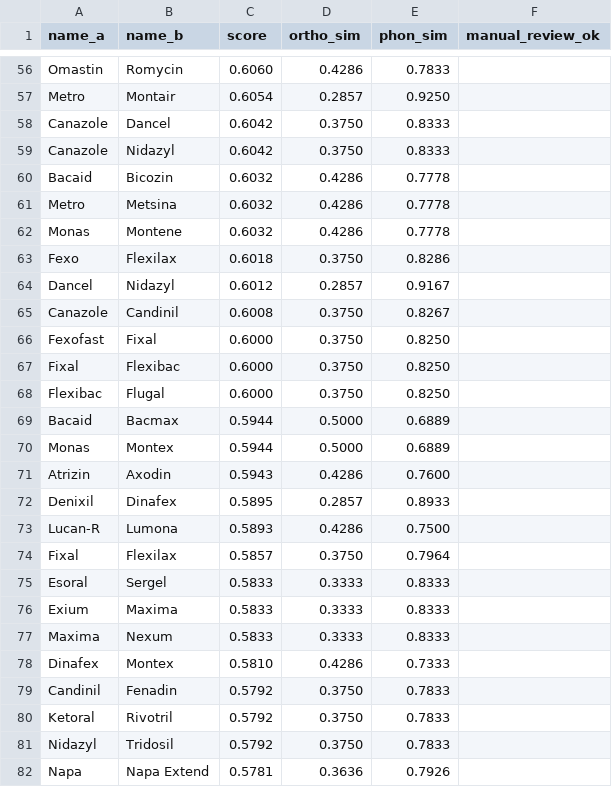
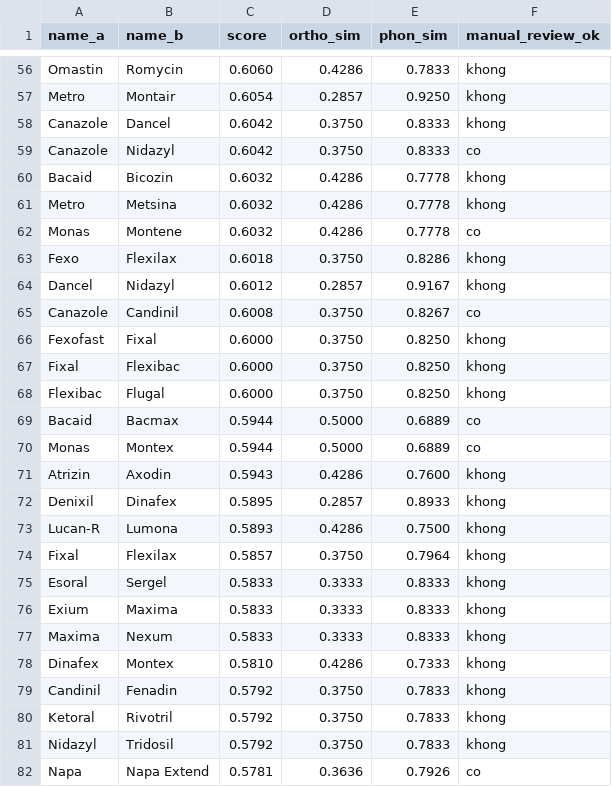
Before and after one commit to bangdang-ai-developer/ocr-lasa-safety, a CSV file: results/confusable_pairs_kaggle_bd_top100.csv, drawn as a sheet; only a part is shown, gaps mark what is left out; the diff covers the shown part only; the diff names each change by its address in the sheet, - before the commit and + after, or states it on an @@ line.

```diff
--- a/results/confusable_pairs_kaggle_bd_top100.csv
+++ b/results/confusable_pairs_kaggle_bd_top100.csv
-F56:F58 (manual_review_ok): (empty)
+F56:F58 (manual_review_ok): khong
-F59 (manual_review_ok): (empty)
+F59 (manual_review_ok): co
-F60:F61 (manual_review_ok): (empty)
+F60:F61 (manual_review_ok): khong
-F62 (manual_review_ok): (empty)
+F62 (manual_review_ok): co
-F63:F64 (manual_review_ok): (empty)
+F63:F64 (manual_review_ok): khong
-F65 (manual_review_ok): (empty)
+F65 (manual_review_ok): co
-F66:F68 (manual_review_ok): (empty)
+F66:F68 (manual_review_ok): khong
-F69:F70 (manual_review_ok): (empty)
+F69:F70 (manual_review_ok): co
-F71:F81 (manual_review_ok): (empty)
+F71:F81 (manual_review_ok): khong
-F82 (manual_review_ok): (empty)
+F82 (manual_review_ok): co
```
Also changed, not shown: 73 edited cells elsewhere in this file, results/confusable_pairs_rxhandbd_top100.csv, 2 other files.
